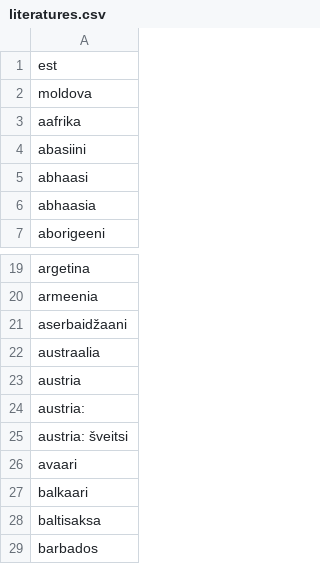
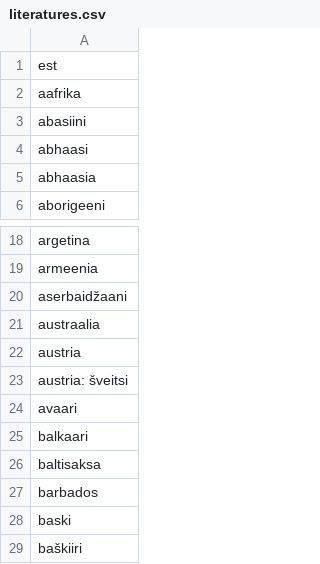
Before and after one commit to anadditivity/translations-hum-hackathon, a CSV file: data/clean_for_sql/literatures.csv, drawn as a sheet; only a part is shown, gaps mark what is left out; the shorter side is filled out with more unchanged rows; the diff names each change by its address in the sheet, - before the commit and + after, or states it on an @@ line.

Commit message:
add some basic data description to docs

```diff
--- a/data/clean_for_sql/literatures.csv
+++ b/data/clean_for_sql/literatures.csv
-row 2: moldova
-row 24: austria:
```
Also changed, not shown: 7 other files.
